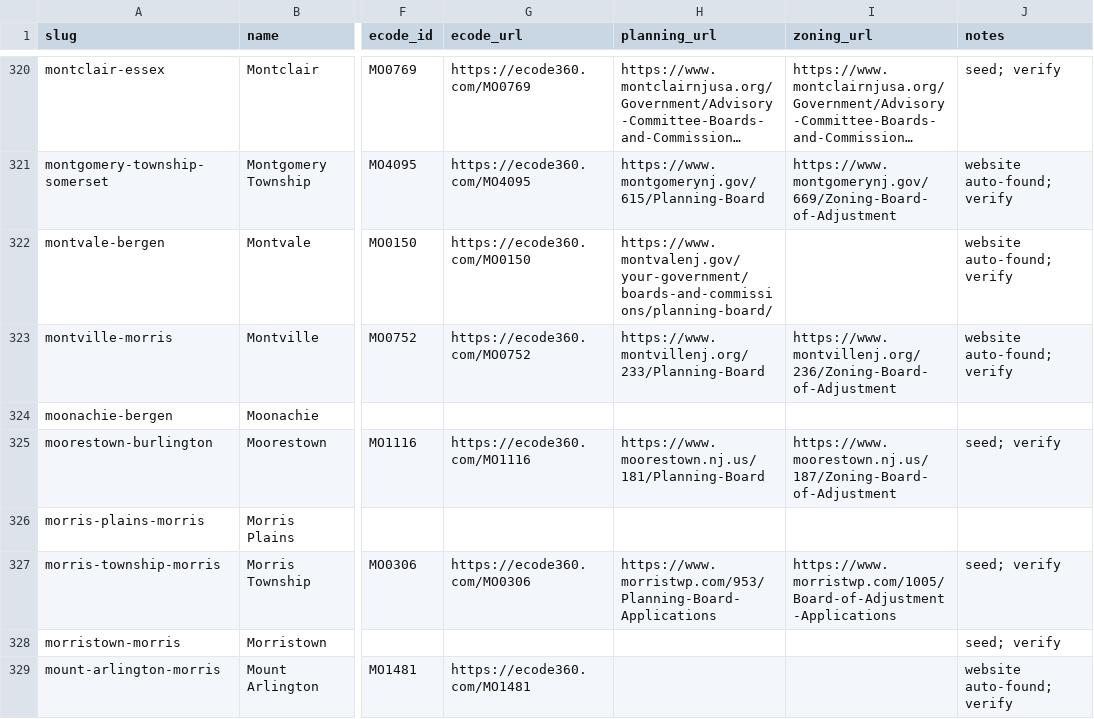
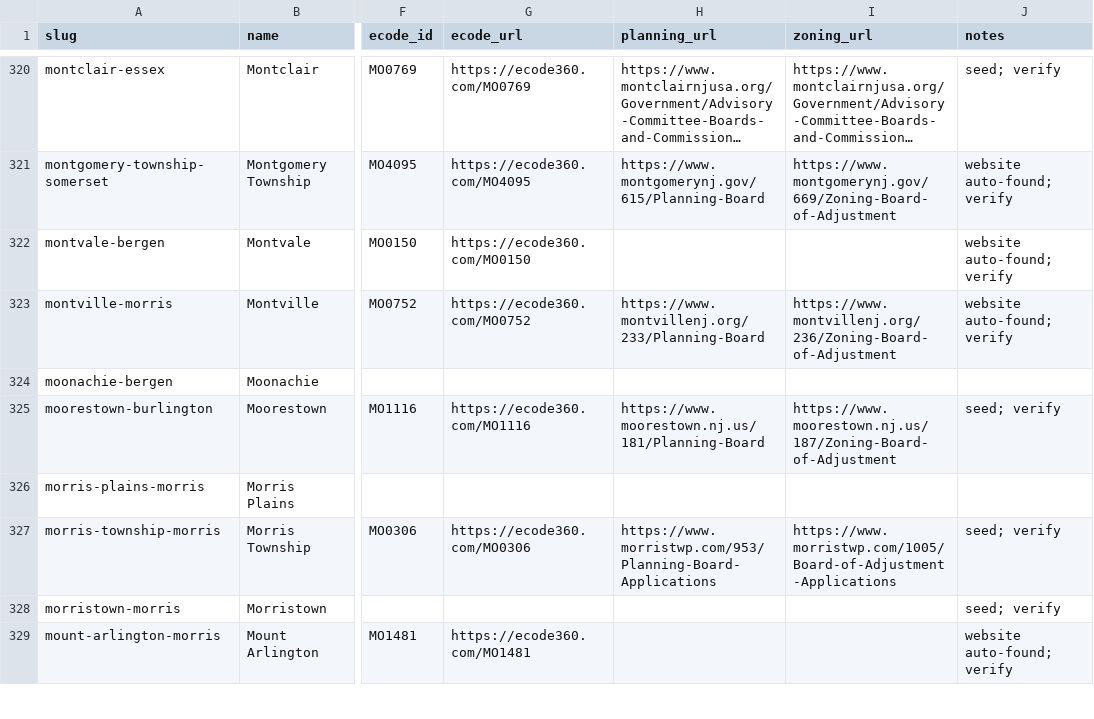
Before and after one commit to rujimhenry-wq/Agendas, a CSV file: data/municipalities.csv, drawn as a sheet; only a part is shown, gaps mark what is left out; long unchanged cells end in …; the diff covers the shown part only; the diff names each change by its address in the sheet, - before the commit and + after, or states it on an @@ line.

```diff
--- a/data/municipalities.csv
+++ b/data/municipalities.csv
-H322 (planning_url): https://www.montvalenj.gov/your-government/boards-and-commissions/planning-board/
+H322 (planning_url): (empty)
```
Also changed, not shown: 19 edited cells elsewhere in this file, 3 other files.
